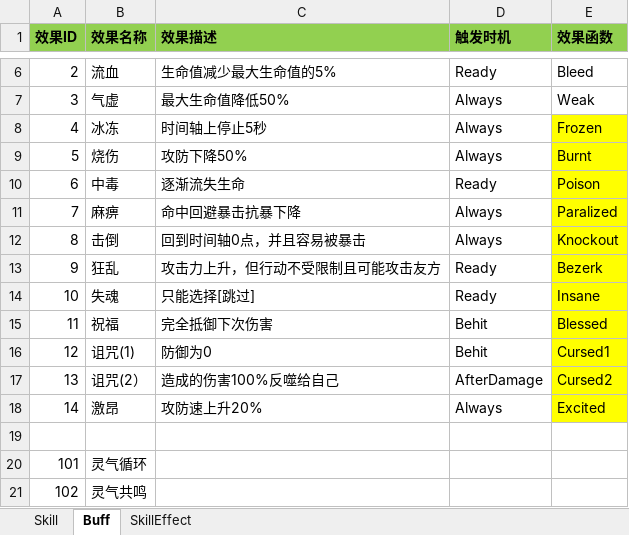
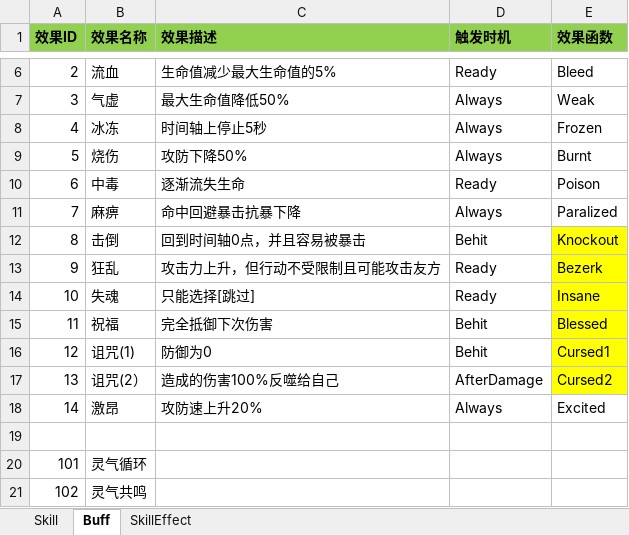
Before and after one commit to huzhangyang/ChineseRoguelikeGame, an Excel workbook: Documents/ExcelData/SkillData.xlsx, sheet Buff, drawn as a sheet; only a part is shown, gaps mark what is left out; values as stored, in another font and other column widths than the file's, no borders; the diff names each change by its address in the sheet, - before the commit and + after, or states it on an @@ line.

Commit message:
Fix some skill effects.

```diff
--- a/Documents/ExcelData/SkillData.xlsx (sheet Buff)
+++ b/Documents/ExcelData/SkillData.xlsx (sheet Buff)
-E8:E11 fill: #FFFF00
+E8:E11 fill: none
-D12 (触发时机): Always
+D12 (触发时机): Behit
-E18 fill: #FFFF00
+E18 fill: none
```
Also changed, not shown: 4 other files.
